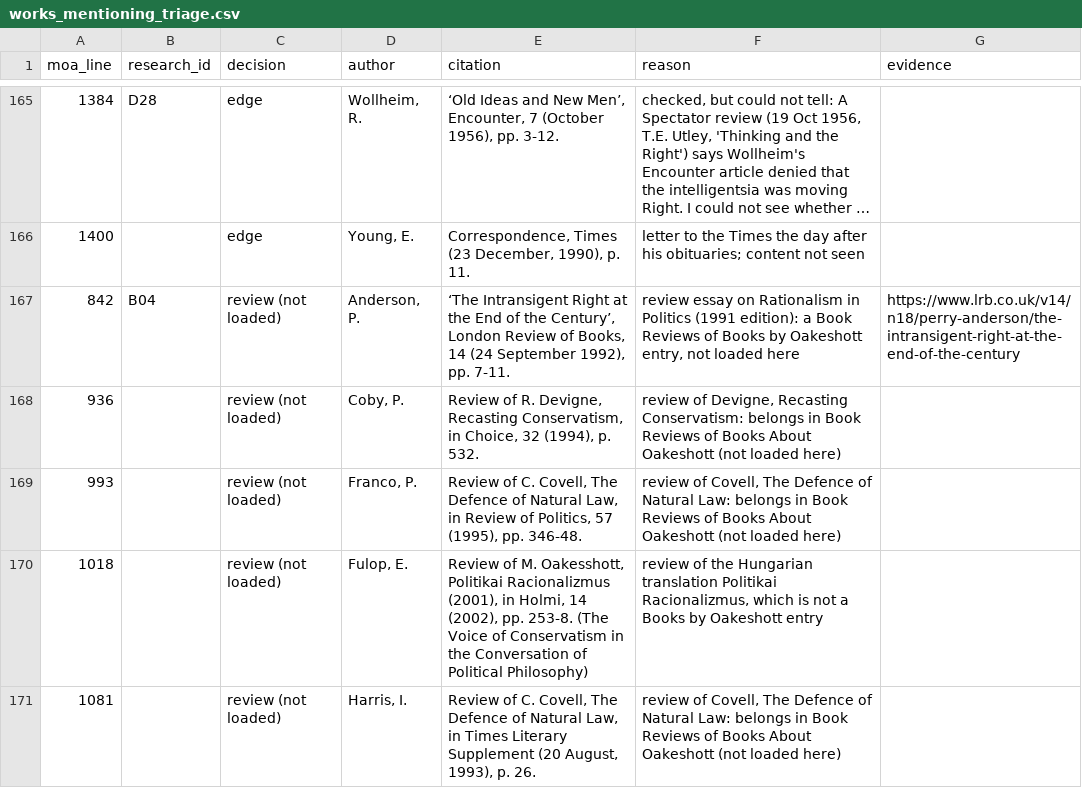
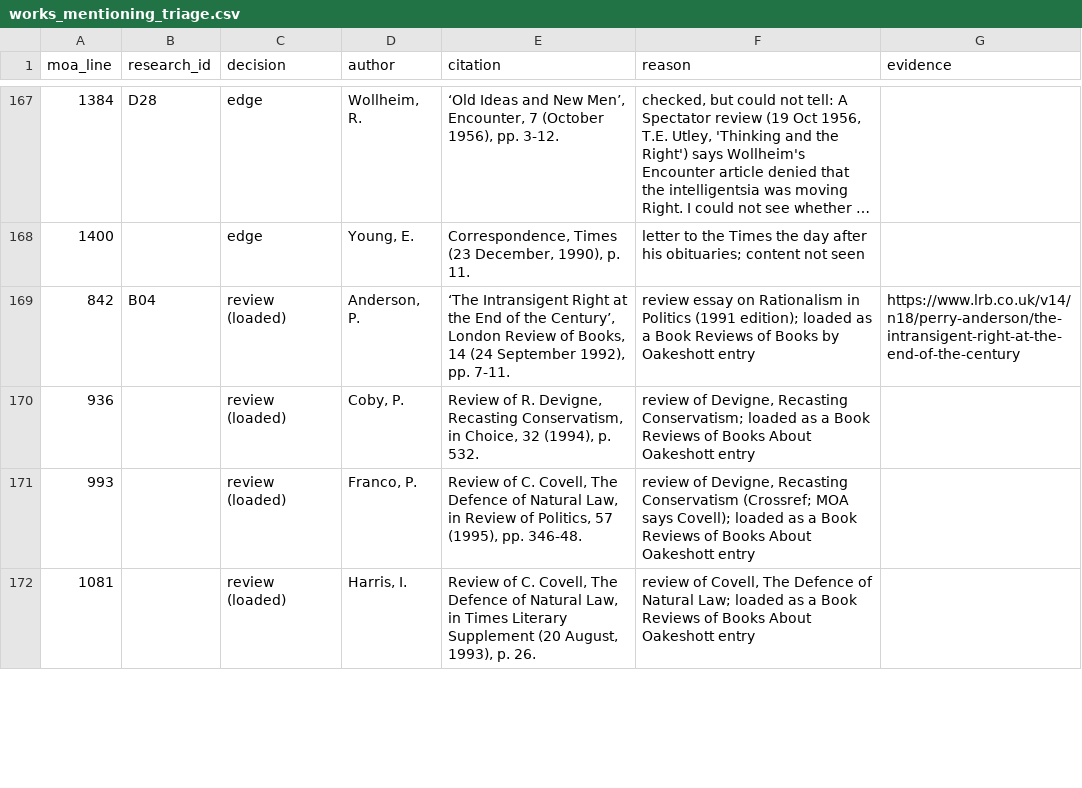
Before and after one commit to gcallah/biblio_engine, a CSV file: docs/works_mentioning_triage.csv, drawn as a sheet; only a part is shown, gaps mark what is left out; long unchanged cells end in …; the diff covers the shown part only.

```diff
--- a/docs/works_mentioning_triage.csv
+++ b/docs/works_mentioning_triage.csv
@@ -166,6 +168,5 @@ moa_line,research_id,decision,author,citation,reason,evidence
 1400,,edge,"Young, E.","Correspondence, Times (23 December, 1990), p. 11.",letter to the Times the day after his obituaries; content not seen,
-842,B04,review (not loaded),"Anderson, P.","‘The Intransigent Right at the End of the Century’, London Review of Books, 14 (24 September 1992), pp. 7-11.","review essay on Rationalism in Politics (1991 edition): a Book Reviews of Books by Oakeshott entry, not loaded here",https://www.lrb.co.uk/v14/n18/perry-anderson/the-intransigent-right-at-the-end-of-the-century
-936,,review (not loaded),"Coby, P.","Review of R. Devigne, Recasting Conservatism, in Choice, 32 (1994), p. 532.","review of Devigne, Recasting Conservatism: belongs in Book Reviews of Books About Oakeshott (not loaded here)",
-993,,review (not loaded),"Franco, P.","Review of C. Covell, The Defence of Natural Law, in Review of Politics, 57 (1995), pp. 346-48.","review of Covell, The Defence of Natural Law: belongs in Book Reviews of Books About Oakeshott (not loaded here)",
-1018,,review (not loaded),"Fulop, E.","Review of M. Oakesshott, Politikai Racionalizmus (2001), in Holmi, 14 (2002), pp. 253-8. (The Voice of Conservatism in the Conversation of Political Philosophy)","review of the Hungarian translation Politikai Racionalizmus, which is not a Books by Oakeshott entry",
-1081,,review (not loaded),"Harris, I.","Review of C. Covell, The Defence of Natural Law, in Times Literary Supplement (20 August, 1993), p. 26.","review of Covell, The Defence of Natural Law: belongs in Book Reviews of Books About Oakeshott (not loaded here)",
+842,B04,review (loaded),"Anderson, P.","‘The Intransigent Right at the End of the Century’, London Review of Books, 14 (24 September 1992), pp. 7-11.",review essay on Rationalism in Politics (1991 edition); loaded as a Book Reviews of Books by Oakeshott entry,https://www.lrb.co.uk/v14/n18/perry-anderson/the-intransigent-right-at-the-end-of-the-century
+936,,review (loaded),"Coby, P.","Review of R. Devigne, Recasting Conservatism, in Choice, 32 (1994), p. 532.","review of Devigne, Recasting Conservatism; loaded as a Book Reviews of Books About Oakeshott entry",
+993,,review (loaded),"Franco, P.","Review of C. Covell, The Defence of Natural Law, in Review of Politics, 57 (1995), pp. 346-48.","review of Devigne, Recasting Conservatism (Crossref; MOA says Covell); loaded as a Book Reviews of Books About Oakeshott entry",
+1081,,review (loaded),"Harris, I.","Review of C. Covell, The Defence of Natural Law, in Times Literary Supplement (20 August, 1993), p. 26.","review of Covell, The Defence of Natural Law; loaded as a Book Reviews of Books About Oakeshott entry",
```
Also changed, not shown: 2 added rows, 1 removed row and 8 edited cells elsewhere in this file, 8 other files.
